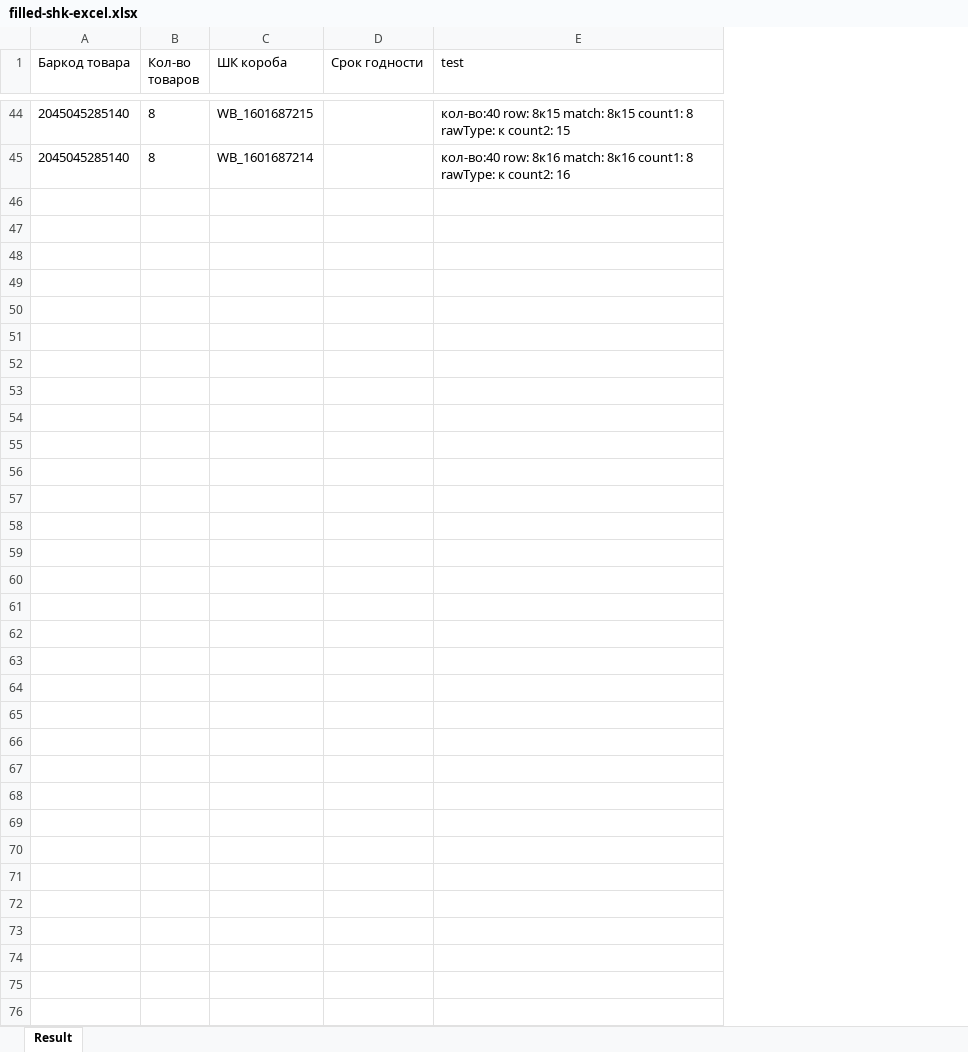
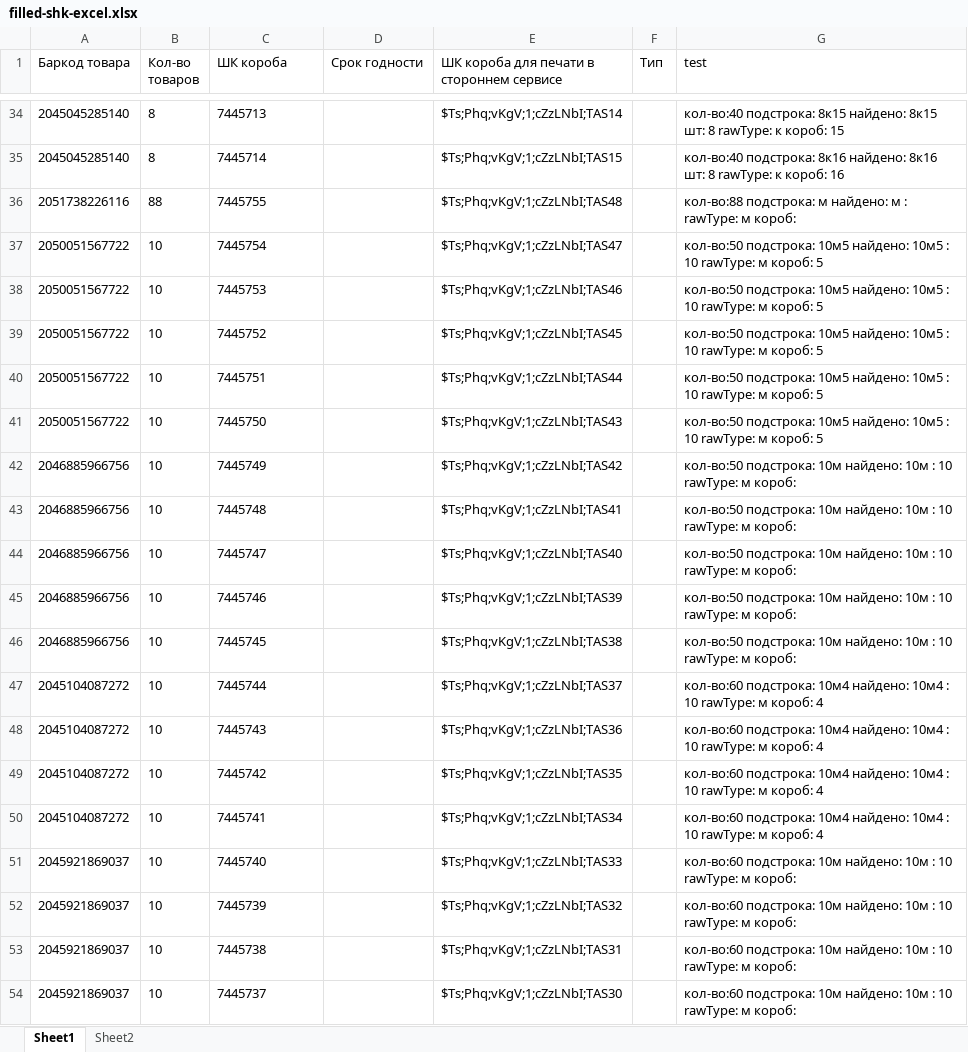
Before and after one commit to TettriS/supply-compare-xlsx, an Excel workbook: public/examples/filled-shk-excel.xlsx, sheet Sheet1, drawn as a sheet; only a part is shown, gaps mark what is left out; values as stored, in another font and other column widths than the file's, no borders; addresses are those after the commit; the diff covers the shown part only; the diff names each change by its address in the sheet, - before the commit and + after, or states it on an @@ line.

```diff
--- a/public/examples/filled-shk-excel.xlsx (sheet Sheet1)
+++ b/public/examples/filled-shk-excel.xlsx (sheet Sheet1)
-sheet tab: Result
+sheet tab: Sheet1
+sheet tab: Sheet2
+column E, row 1: ШК короба для печати в стороннем сервисе; rows 34-35: $Ts;Phq;vKgV;1;cZzLNbI;TAS14 | $Ts;Phq;vKgV;1;cZzLNbI;TAS15
+column F (Тип), empty
-C34 (ШК короба): WB_1601687215
+C34 (ШК короба): 7445713
-G34 (test): кол-во:40 row: 8к15 match: 8к15 count1: 8 rawType: к count2: 15
+G34 (test): кол-во:40 подстрока: 8к15 найдено: 8к15 шт: 8 rawType: к короб: 15
-C35 (ШК короба): WB_1601687214
+C35 (ШК короба): 7445714
-G35 (test): кол-во:40 row: 8к16 match: 8к16 count1: 8 rawType: к count2: 16
+G35 (test): кол-во:40 подстрока: 8к16 найдено: 8к16 шт: 8 rawType: к короб: 16
+row 36: 2051738226116 | 88 | 7445755 |  | $Ts;Phq;vKgV;1;cZzLNbI;TAS48 |  | кол-во:88 подстрока: м найдено: м : rawType: м короб:
+row 37: 2050051567722 | 10 | 7445754 |  | $Ts;Phq;vKgV;1;cZzLNbI;TAS47 |  | кол-во:50 подстрока: 10м5 найдено: 10м5 : 10 rawType: м короб: 5
+row 38: 2050051567722 | 10 | 7445753 |  | $Ts;Phq;vKgV;1;cZzLNbI;TAS46 |  | кол-во:50 подстрока: 10м5 найдено: 10м5 : 10 rawType: м короб: 5
+row 39: 2050051567722 | 10 | 7445752 |  | $Ts;Phq;vKgV;1;cZzLNbI;TAS45 |  | кол-во:50 подстрока: 10м5 найдено: 10м5 : 10 rawType: м короб: 5
+row 40: 2050051567722 | 10 | 7445751 |  | $Ts;Phq;vKgV;1;cZzLNbI;TAS44 |  | кол-во:50 подстрока: 10м5 найдено: 10м5 : 10 rawType: м короб: 5
+row 41: 2050051567722 | 10 | 7445750 |  | $Ts;Phq;vKgV;1;cZzLNbI;TAS43 |  | кол-во:50 подстрока: 10м5 найдено: 10м5 : 10 rawType: м короб: 5
+row 42: 2046885966756 | 10 | 7445749 |  | $Ts;Phq;vKgV;1;cZzLNbI;TAS42 |  | кол-во:50 подстрока: 10м найдено: 10м : 10 rawType: м короб:
+row 43: 2046885966756 | 10 | 7445748 |  | $Ts;Phq;vKgV;1;cZzLNbI;TAS41 |  | кол-во:50 подстрока: 10м найдено: 10м : 10 rawType: м короб:
+row 44: 2046885966756 | 10 | 7445747 |  | $Ts;Phq;vKgV;1;cZzLNbI;TAS40 |  | кол-во:50 подстрока: 10м найдено: 10м : 10 rawType: м короб:
+row 45: 2046885966756 | 10 | 7445746 |  | $Ts;Phq;vKgV;1;cZzLNbI;TAS39 |  | кол-во:50 подстрока: 10м найдено: 10м : 10 rawType: м короб:
+row 46: 2046885966756 | 10 | 7445745 |  | $Ts;Phq;vKgV;1;cZzLNbI;TAS38 |  | кол-во:50 подстрока: 10м найдено: 10м : 10 rawType: м короб:
+row 47: 2045104087272 | 10 | 7445744 |  | $Ts;Phq;vKgV;1;cZzLNbI;TAS37 |  | кол-во:60 подстрока: 10м4 найдено: 10м4 : 10 rawType: м короб: 4
+row 48: 2045104087272 | 10 | 7445743 |  | $Ts;Phq;vKgV;1;cZzLNbI;TAS36 |  | кол-во:60 подстрока: 10м4 найдено: 10м4 : 10 rawType: м короб: 4
+row 49: 2045104087272 | 10 | 7445742 |  | $Ts;Phq;vKgV;1;cZzLNbI;TAS35 |  | кол-во:60 подстрока: 10м4 найдено: 10м4 : 10 rawType: м короб: 4
+row 50: 2045104087272 | 10 | 7445741 |  | $Ts;Phq;vKgV;1;cZzLNbI;TAS34 |  | кол-во:60 подстрока: 10м4 найдено: 10м4 : 10 rawType: м короб: 4
+row 51: 2045921869037 | 10 | 7445740 |  | $Ts;Phq;vKgV;1;cZzLNbI;TAS33 |  | кол-во:60 подстрока: 10м найдено: 10м : 10 rawType: м короб:
+row 52: 2045921869037 | 10 | 7445739 |  | $Ts;Phq;vKgV;1;cZzLNbI;TAS32 |  | кол-во:60 подстрока: 10м найдено: 10м : 10 rawType: м короб:
+row 53: 2045921869037 | 10 | 7445738 |  | $Ts;Phq;vKgV;1;cZzLNbI;TAS31 |  | кол-во:60 подстрока: 10м найдено: 10м : 10 rawType: м короб:
+row 54: 2045921869037 | 10 | 7445737 |  | $Ts;Phq;vKgV;1;cZzLNbI;TAS30 |  | кол-во:60 подстрока: 10м найдено: 10м : 10 rawType: м короб:
```
Also changed, not shown: 10 removed rows and 64 edited cells elsewhere in this sheet, 3 other files.
